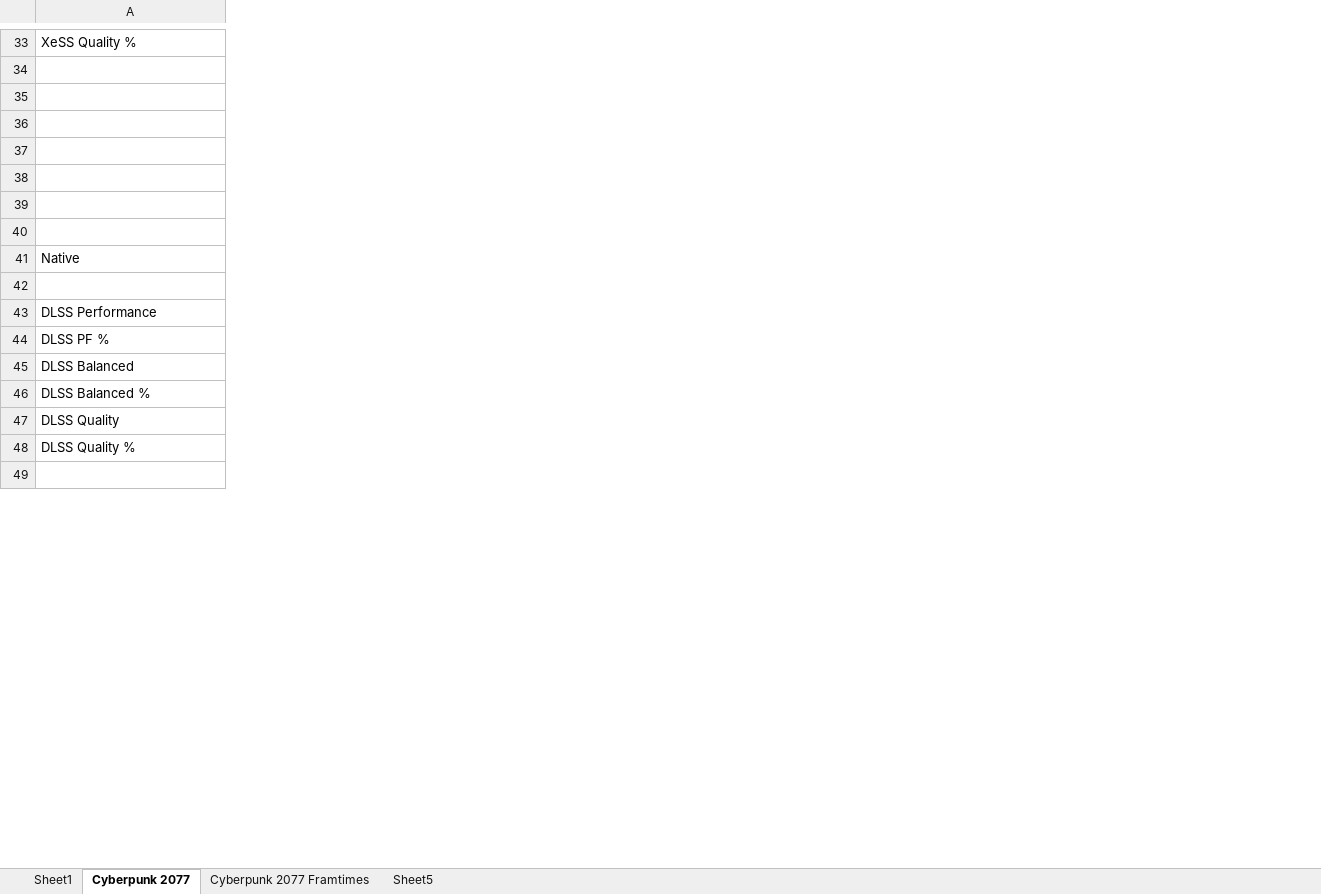
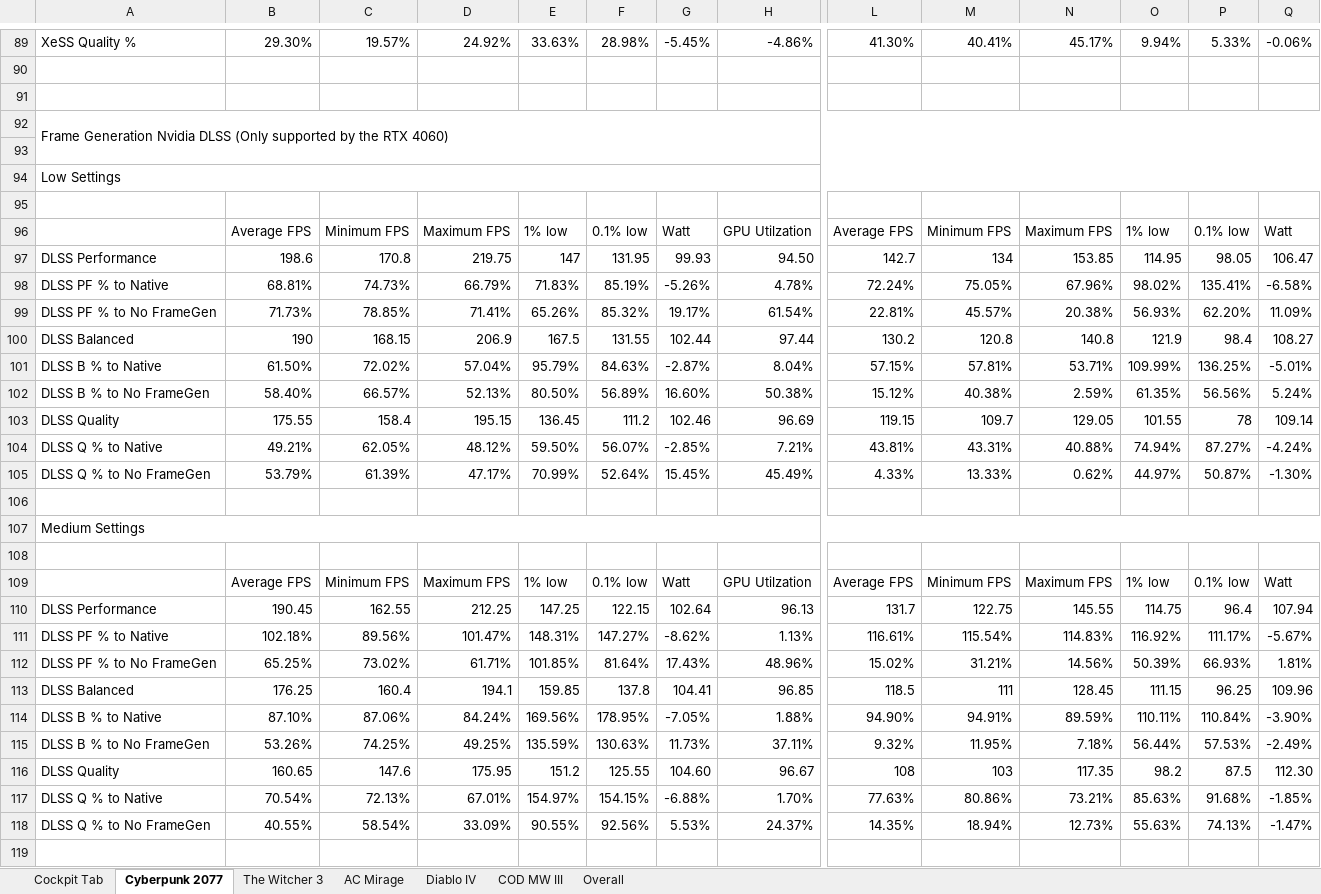
Before and after one commit to Chriz97/Master_Thesis, an Excel workbook: Benchmark_Results/Master_Thesis_Cockpit_Excel.xlsx, sheet Cyberpunk 2077, drawn as a sheet; only a part is shown, gaps mark what is left out; values as stored, in another font and other column widths than the file's, no cell formats; removed rows and columns are numbered as before the commit, all else as after; rows hold the shown columns only; the diff covers the shown part only; the diff names each change by its address in the sheet, - before the commit and + after, or states it on an @@ line.

```diff
--- a/Benchmark_Results/Master_Thesis_Cockpit_Excel.xlsx (sheet Cyberpunk 2077)
+++ b/Benchmark_Results/Master_Thesis_Cockpit_Excel.xlsx (sheet Cyberpunk 2077)
-sheet tab: Sheet1
+sheet tab: Cockpit Tab
-sheet tab: Cyberpunk 2077 Framtimes
-sheet tab: Sheet5
+sheet tab: The Witcher 3
+sheet tab: AC Mirage
+sheet tab: Diablo IV
+sheet tab: COD MW III
+sheet tab: Overall
+column B, row 89: 29.30%; row 96: Average FPS; rows 109-111: Average FPS | 190.45 | 102.18%; rows 113-114: 176.25 | 87.10%; rows 116-117: 160.65 | 70.54%
+column C, row 89: 19.57%; row 96: Minimum FPS; rows 109-111: Minimum FPS | 162.55 | 89.56%; rows 113-114: 160.4 | 87.06%; rows 116-117: 147.6 | 72.13%
+column D, row 89: 24.92%; row 96: Maximum FPS; rows 109-111: Maximum FPS | 212.25 | 101.47%; rows 113-114: 194.1 | 84.24%; rows 116-117: 175.95 | 67.01%
+column E, row 89: 33.63%; row 96: 1% low; rows 109-111: 1% low | 147.25 | 148.31%; rows 113-114: 159.85 | 169.56%; rows 116-117: 151.2 | 154.97%
+column F, row 89: 28.98%; row 96: 0.1% low; rows 109-111: 0.1% low | 122.15 | 147.27%; rows 113-114: 137.8 | 178.95%; rows 116-117: 125.55 | 154.15%
+column G, row 89: -5.45%; row 96: Watt; rows 109-111: Watt | 102.64 | -8.62%; rows 113-114: 104.41 | -7.05%; rows 116-117: 104.60 | -6.88%
+column H, row 89: -4.86%; row 96: GPU Utilzation; rows 109-111: GPU Utilzation | 96.13 | 1.13%; rows 113-114: 96.85 | 1.88%; rows 116-117: 96.67 | 1.70%
+column L, row 89: 41.30%; row 96: Average FPS; rows 109-111: Average FPS | 131.7 | 116.61%; rows 113-114: 118.5 | 94.90%; rows 116-117: 108 | 77.63%
+column M, row 89: 40.41%; row 96: Minimum FPS; rows 109-111: Minimum FPS | 122.75 | 115.54%; rows 113-114: 111 | 94.91%; rows 116-117: 103 | 80.86%
+column N, row 89: 45.17%; row 96: Maximum FPS; rows 109-111: Maximum FPS | 145.55 | 114.83%; rows 113-114: 128.45 | 89.59%; rows 116-117: 117.35 | 73.21%
+column O, row 89: 9.94%; row 96: 1% low; rows 109-111: 1% low | 114.75 | 116.92%; rows 113-114: 111.15 | 110.11%; rows 116-117: 98.2 | 85.63%
+column P, row 89: 5.33%; row 96: 0.1% low; rows 109-111: 0.1% low | 96.4 | 111.17%; rows 113-114: 96.25 | 110.84%; rows 116-117: 87.5 | 91.68%
+column Q, row 89: -0.06%; row 96: Watt; rows 109-111: Watt | 107.94 | -5.67%; rows 113-114: 109.96 | -3.90%; rows 116-117: 112.30 | -1.85%
+row 92: Frame Generation Nvidia DLSS (Only supported by the RTX 4060)
+row 93: (empty)
+row 94: Low Settings
-row 96: (empty)
+row 96:  | Average FPS | Minimum FPS | Maximum FPS | 1% low | 0.1% low | Watt | GPU Utilzation | Average FPS | Minimum FPS | Maximum FPS | 1% low | 0.1% low | Watt
-row 38: (empty)
+row 97: DLSS Performance | 198.6 | 170.8 | 219.75 | 147 | 131.95 | 99.93 | 94.50 | 142.7 | 134 | 153.85 | 114.95 | 98.05 | 106.47
+row 98: DLSS PF % to Native | 68.81% | 74.73% | 66.79% | 71.83% | 85.19% | -5.26% | 4.78% | 72.24% | 75.05% | 67.96% | 98.02% | 135.41% | -6.58%
+row 99: DLSS PF % to No FrameGen | 71.73% | 78.85% | 71.41% | 65.26% | 85.32% | 19.17% | 61.54% | 22.81% | 45.57% | 20.38% | 56.93% | 62.20% | 11.09%
+row 100: DLSS Balanced | 190 | 168.15 | 206.9 | 167.5 | 131.55 | 102.44 | 97.44 | 130.2 | 120.8 | 140.8 | 121.9 | 98.4 | 108.27
+row 101: DLSS B % to Native | 61.50% | 72.02% | 57.04% | 95.79% | 84.63% | -2.87% | 8.04% | 57.15% | 57.81% | 53.71% | 109.99% | 136.25% | -5.01%
+row 102: DLSS B % to No FrameGen | 58.40% | 66.57% | 52.13% | 80.50% | 56.89% | 16.60% | 50.38% | 15.12% | 40.38% | 2.59% | 61.35% | 56.56% | 5.24%
+row 103: DLSS Quality | 175.55 | 158.4 | 195.15 | 136.45 | 111.2 | 102.46 | 96.69 | 119.15 | 109.7 | 129.05 | 101.55 | 78 | 109.14
+row 104: DLSS Q % to Native | 49.21% | 62.05% | 48.12% | 59.50% | 56.07% | -2.85% | 7.21% | 43.81% | 43.31% | 40.88% | 74.94% | 87.27% | -4.24%
+row 105: DLSS Q % to No FrameGen | 53.79% | 61.39% | 47.17% | 70.99% | 52.64% | 15.45% | 45.49% | 4.33% | 13.33% | 0.62% | 44.97% | 50.87% | -1.30%
@@ row 40 moved to row 39: Average FPS @@
-A107: Native
+A107: Medium Settings
+A107:U107 merged
+row 108: (empty)
-row 109: (empty)
+row 109:  | Average FPS | Minimum FPS | Maximum FPS | 1% low | 0.1% low | Watt | GPU Utilzation | Average FPS | Minimum FPS | Maximum FPS | 1% low | 0.1% low | Watt
-A111: DLSS PF %
+A111: DLSS PF % to Native
+row 112: DLSS PF % to No FrameGen | 65.25% | 73.02% | 61.71% | 101.85% | 81.64% | 17.43% | 48.96% | 15.02% | 31.21% | 14.56% | 50.39% | 66.93% | 1.81%
-A114: DLSS Balanced %
+A114: DLSS B % to Native
+row 115: DLSS B % to No FrameGen | 53.26% | 74.25% | 49.25% | 135.59% | 130.63% | 11.73% | 37.11% | 9.32% | 11.95% | 7.18% | 56.44% | 57.53% | -2.49%
-A117: DLSS Quality %
+A117: DLSS Q % to Native
+row 118: DLSS Q % to No FrameGen | 40.55% | 58.54% | 33.09% | 90.55% | 92.56% | 5.53% | 24.37% | 14.35% | 18.94% | 12.73% | 55.63% | 74.13% | -1.47%
```
Also changed, not shown: 35 added rows, 6 removed rows, 23 moved rows, 11 added columns, 14 removed columns, 30 edited cells and merged cells elsewhere in this sheet, sheet Cockpit Tab, cell formats.
